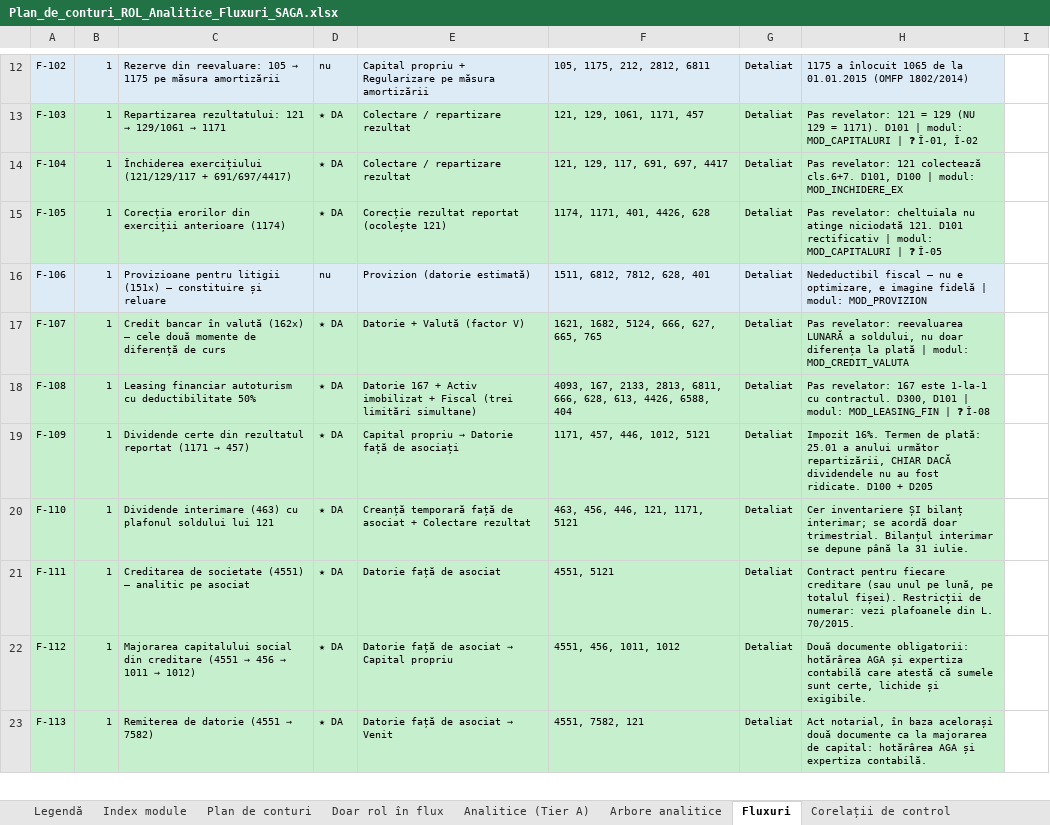
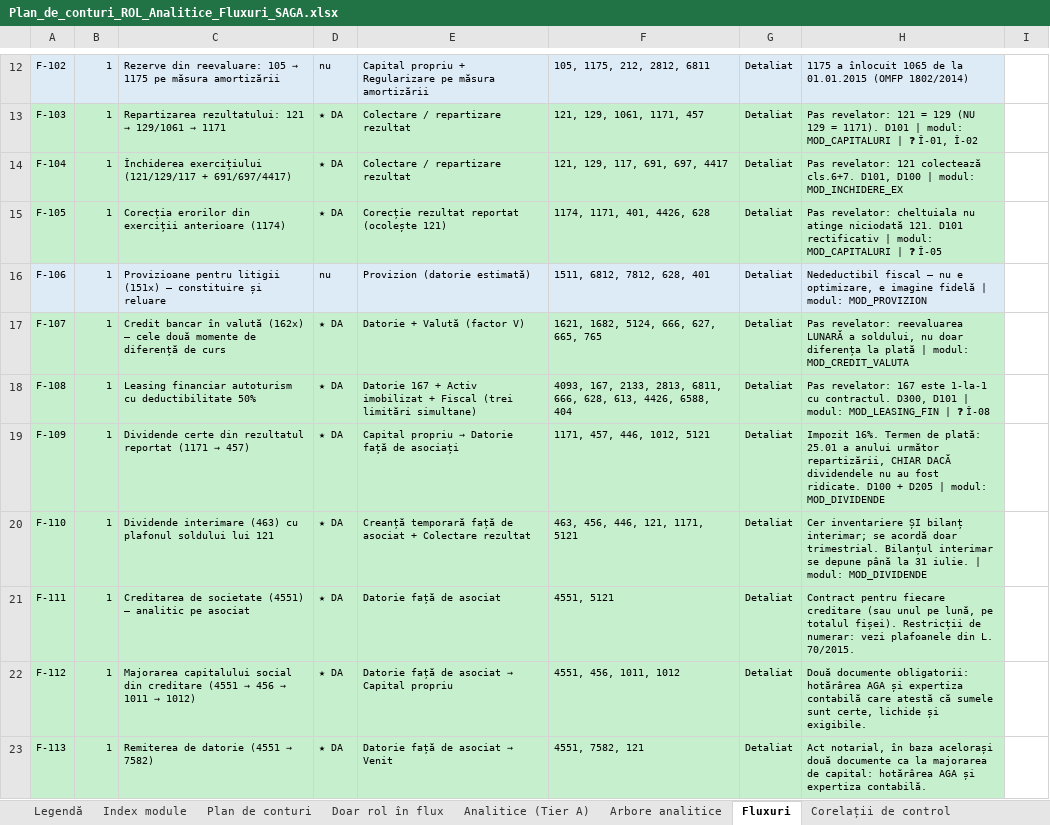
Before and after one commit to lucapaguroidea-ops/9LIFE_CURSCONTA, an Excel workbook: dist/Plan_de_conturi_ROL_Analitice_Fluxuri_SAGA.xlsx, sheet Fluxuri, drawn as a sheet; only a part is shown, gaps mark what is left out; values as stored, in another font and other column widths than the file's, no borders; the diff names each change by its address in the sheet, - before the commit and + after, or states it on an @@ line.

```diff
--- a/dist/Plan_de_conturi_ROL_Analitice_Fluxuri_SAGA.xlsx (sheet Fluxuri)
+++ b/dist/Plan_de_conturi_ROL_Analitice_Fluxuri_SAGA.xlsx (sheet Fluxuri)
-H19: …+ D205
+H19: …+ D205 | modul: MOD_DIVIDENDE
-H20: …31 iulie.
+H20: …31 iulie. | modul: MOD_DIVIDENDE
```
Also changed, not shown: sheet Index module, sheet Matrice acoperire, sheet Corelații de control, sheet Legendă, dist/Module_Declarative_Fluxuri.xlsx, dist/pachet/1-plan-de-conturi.xlsx, 19 other files.
